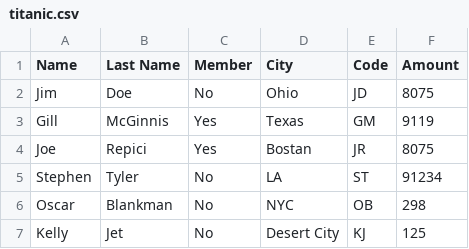
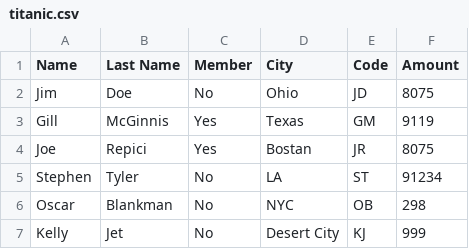
Before and after one commit to anuragv2020/ShivaSupreme, a CSV file: titanic.csv, drawn as a sheet.

Commit message:
changes done to titanic

```diff
--- a/titanic.csv
+++ b/titanic.csv
@@ -6,2 +6,2 @@ Stephen,Tyler,No,LA,ST,91234
 Oscar,Blankman,No,NYC,OB,298
-Kelly,Jet, No,Desert City,KJ,125
+Kelly,Jet, No,Desert City,KJ,999
```
